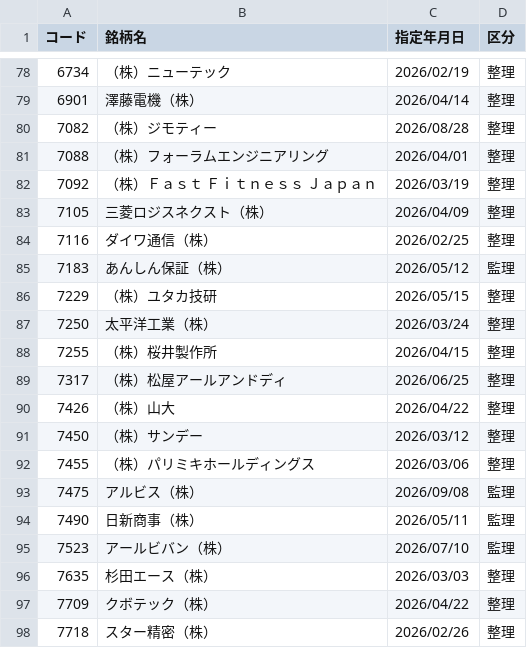
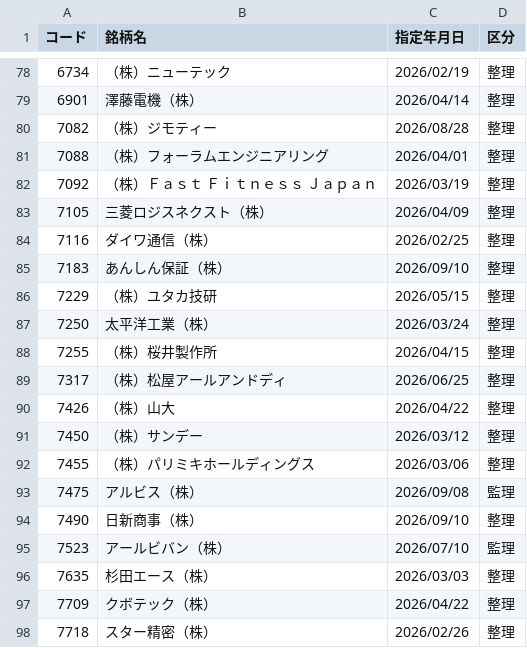
Before and after one commit to koureisyayou/kensaku_net001, a CSV file: jpx_alerts_cache.csv, drawn as a sheet; only a part is shown, gaps mark what is left out.

```diff
--- a/jpx_alerts_cache.csv
+++ b/jpx_alerts_cache.csv
@@ -84,3 +84,3 @@
 7116,ダイワ通信（株）,2026/02/25,整理
-7183,あんしん保証（株）,2026/05/12,監理
+7183,あんしん保証（株）,2026/09/10,整理
 7229,（株）ユタカ技研,2026/05/15,整理
@@ -93,3 +93,3 @@
 7475,アルビス（株）,2026/09/08,監理
-7490,日新商事（株）,2026/05/11,監理
+7490,日新商事（株）,2026/09/10,整理
 7523,アールビバン（株）,2026/07/10,監理
```
Also changed, not shown: local_prices.csv, net_net_candidates.csv, 12 other files.
